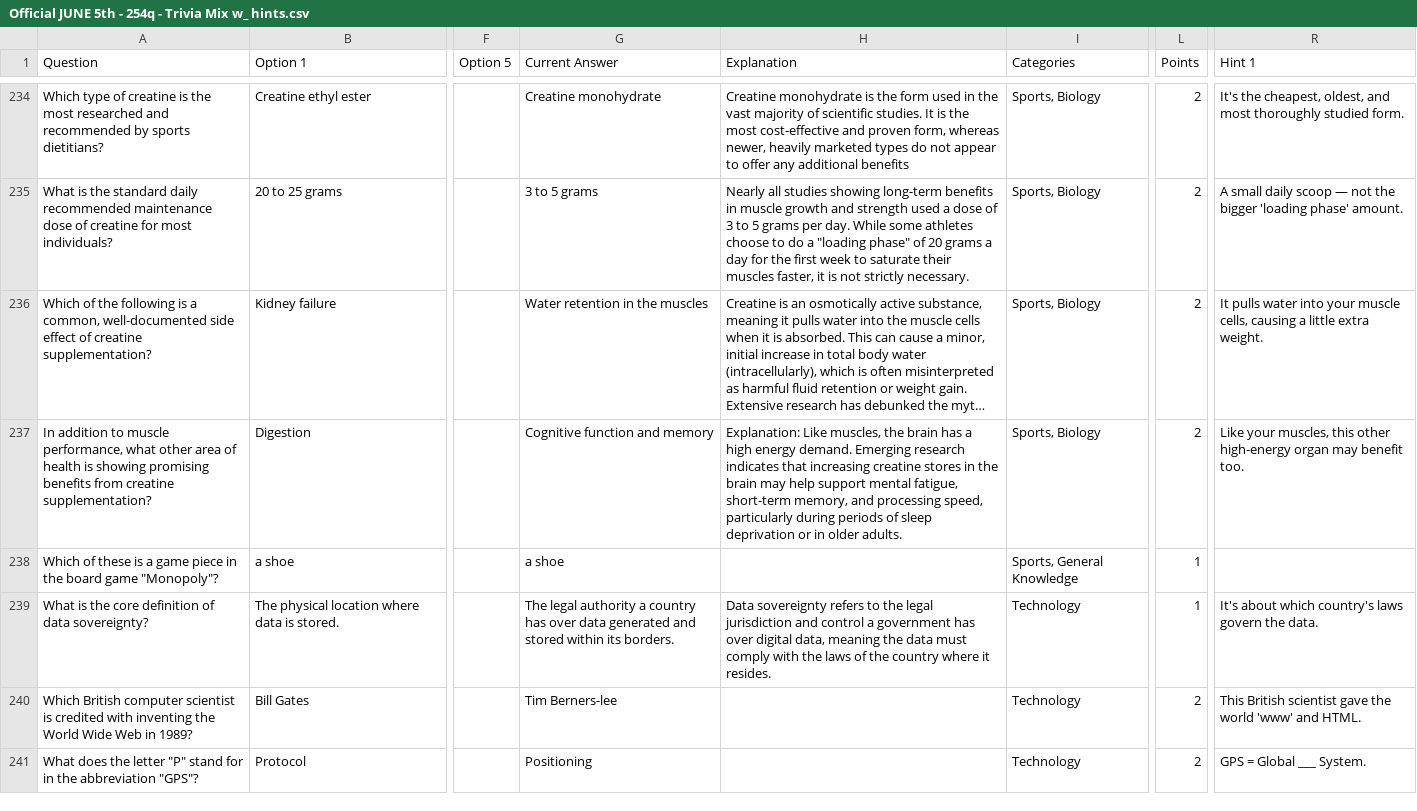
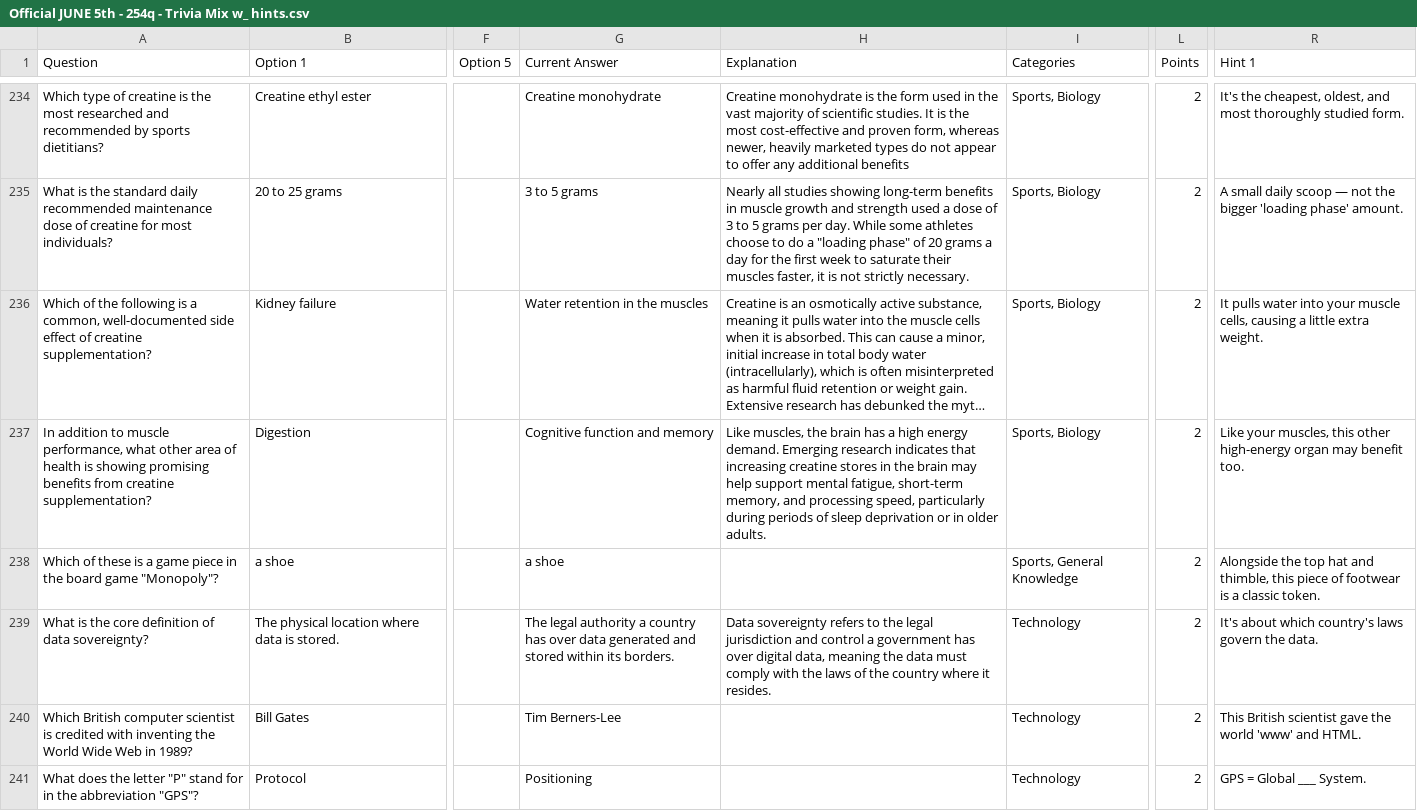
Before and after one commit to Jess-Nguy/trivia-builder, a CSV file: import/Official JUNE 5th - 254q - Trivia Mix w_ hints.csv, drawn as a sheet; only a part is shown, gaps mark what is left out; long unchanged cells end in …; the diff covers the shown part only; the diff names each change by its address in the sheet, - before the commit and + after, or states it on an @@ line.

```diff
--- a/import/Official JUNE 5th - 254q - Trivia Mix w_ hints.csv
+++ b/import/Official JUNE 5th - 254q - Trivia Mix w_ hints.csv
-H237 (Explanation): Explanation: Like muscles,…
+H237 (Explanation): Like muscles,…
-L238:L239 (Points): 1
+L238:L239 (Points): 2
-R238 (Hint 1): (empty)
+R238 (Hint 1): Alongside the top hat and thimble, this piece of footwear is a classic token.
-G240 (Current Answer): Tim Berners-lee
+G240 (Current Answer): Tim Berners-Lee
```
Also changed, not shown: 97 edited cells elsewhere in this file.
